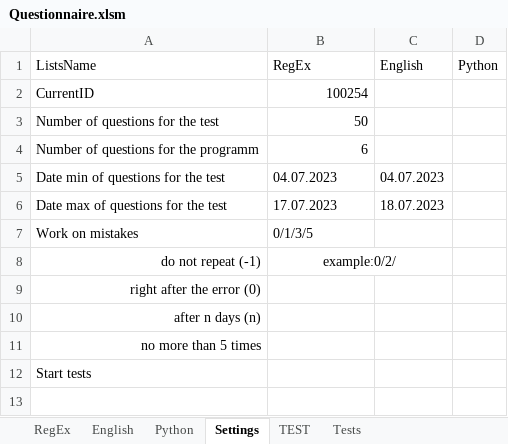
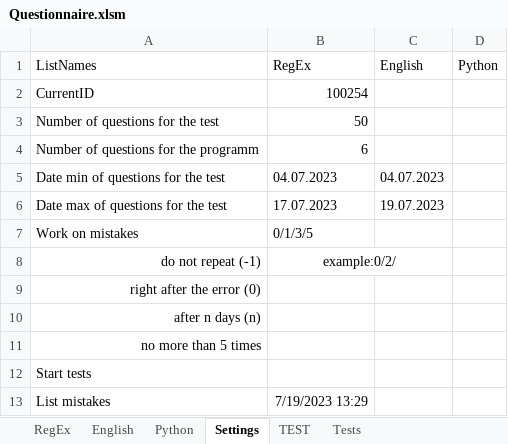
Before and after one commit to peleidmju/Learning, an Excel workbook: Questionnaire.xlsm, sheet Settings, drawn as a sheet; values as stored, in another font and other column widths than the file's, no borders; the diff names each change by its address in the sheet, - before the commit and + after, or states it on an @@ line.

```diff
--- a/Questionnaire.xlsm (sheet Settings)
+++ b/Questionnaire.xlsm (sheet Settings)
-A1: ListsName
+A1: ListNames
-C6 (English): 18.07.2023
+C6 (English): 19.07.2023
+row 13: List mistakes | 7/19/2023 13:29
```
Also changed, not shown: sheet TEST.
